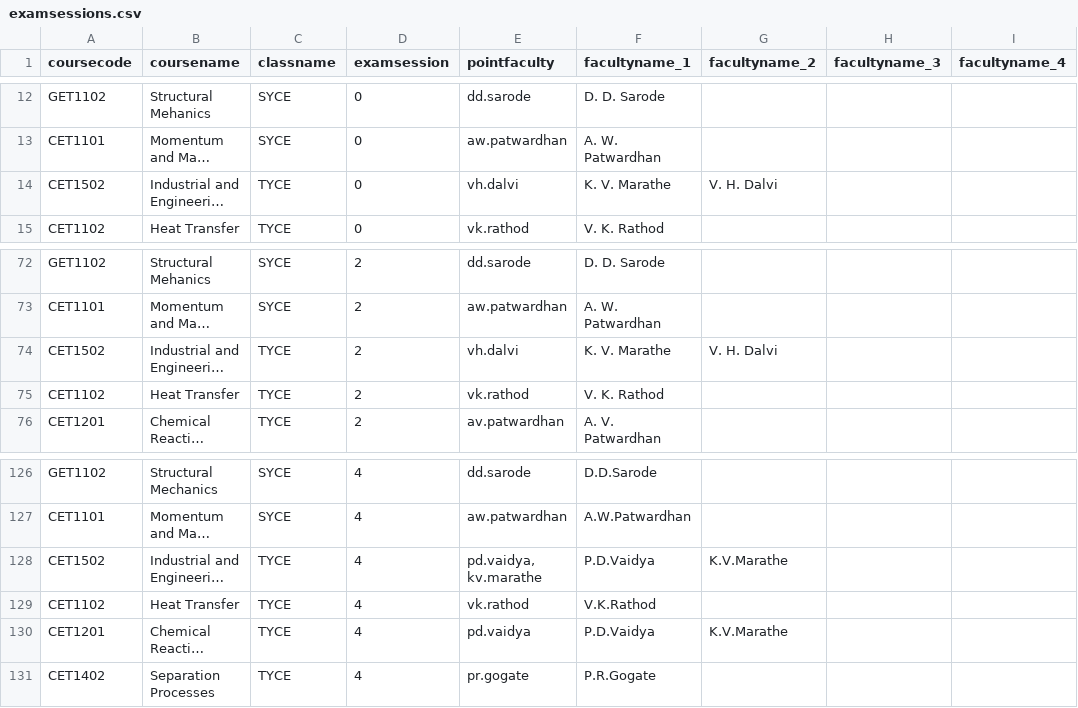
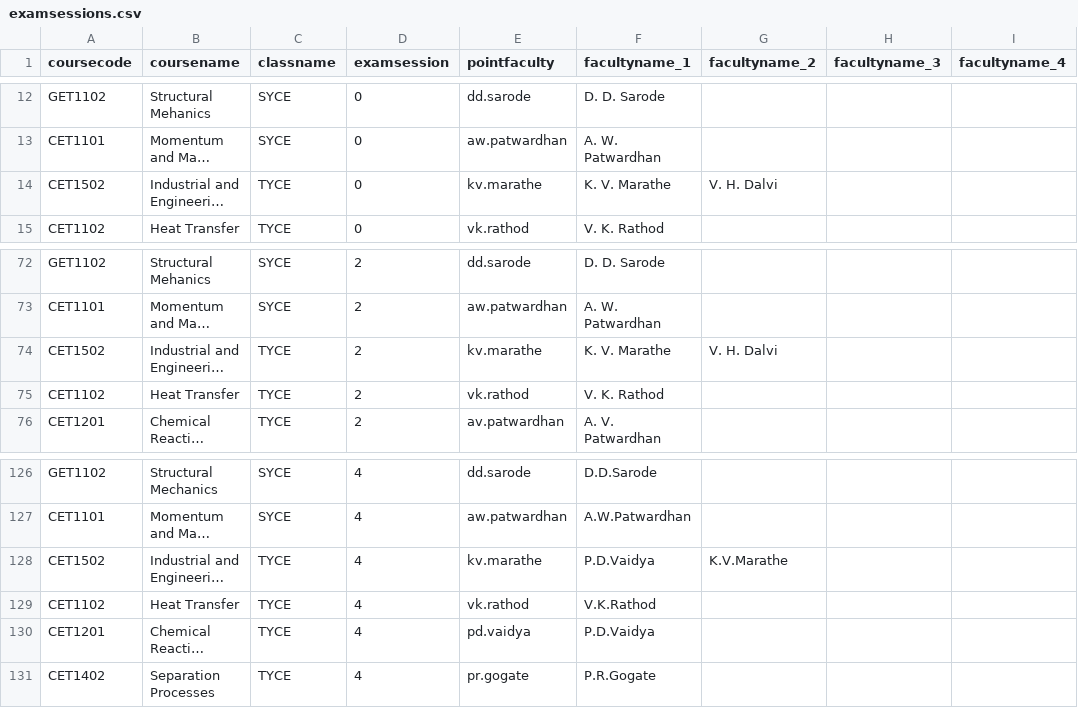
Before and after one commit to vishwanathdalvi/nbaacredit, a CSV file: examsessions.csv, drawn as a sheet; only a part is shown, gaps mark what is left out; long unchanged cells end in …; the diff names each change by its address in the sheet, - before the commit and + after, or states it on an @@ line.

Commit message:
changed point faculty in some cases

```diff
--- a/examsessions.csv
+++ b/examsessions.csv
-E14 (pointfaculty): vh.dalvi
+E14 (pointfaculty): kv.marathe
-E74 (pointfaculty): vh.dalvi
+E74 (pointfaculty): kv.marathe
-E128 (pointfaculty): pd.vaidya, kv.marathe
+E128 (pointfaculty): kv.marathe
-G130 (facultyname_2): K.V.Marathe
+G130 (facultyname_2): (empty)
```
Also changed, not shown: 1 other file.
